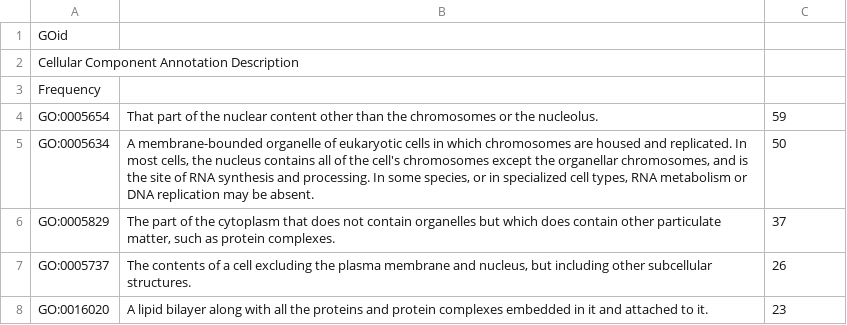
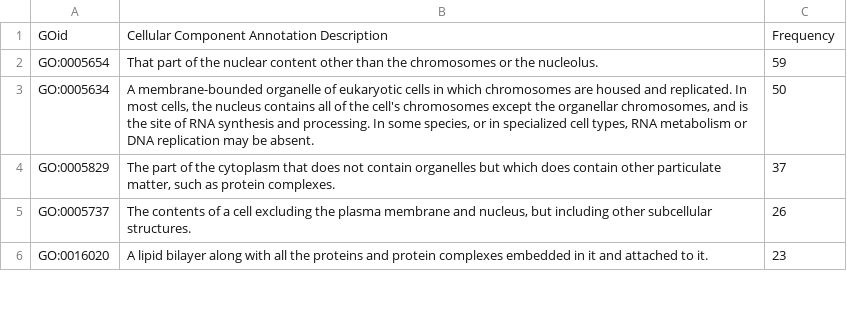
Before and after one commit to maxgodfrey2004/GeneOntology, a CSV file: results/cellular_component.csv, drawn as a sheet; only a part is shown; the diff covers the shown part only.

```diff
--- a/results/cellular_component.csv
+++ b/results/cellular_component.csv
@@ -1,4 +1,2 @@
-GOid
-Cellular Component Annotation Description
-Frequency
+GOid,Cellular Component Annotation Description,Frequency
 GO:0005654,"That part of the nuclear content other than the chromosomes or the nucleolus.",59
```
Also changed, not shown: 91 moved rows elsewhere in this file, results/biological_process.csv, results/molecular_function.csv, 1 other file.
